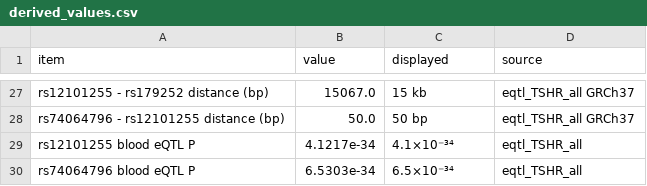
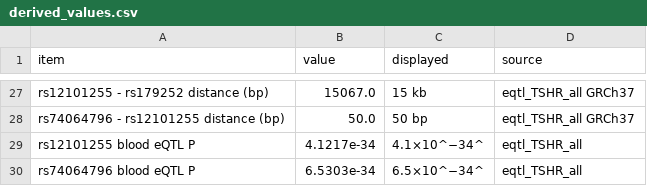
Before and after one commit to JungyulPark/TEDGWAS, a CSV file: submission/candidate_20261011_review/Verification/Review_20261014/derived_values.csv, drawn as a sheet; only a part is shown, gaps mark what is left out.

```diff
--- a/submission/candidate_20261011_review/Verification/Review_20261014/derived_values.csv
+++ b/submission/candidate_20261011_review/Verification/Review_20261014/derived_values.csv
@@ -28,3 +28,3 @@ rs12101255 - rs179252 distance (bp),15067.0,15 kb,eqtl_TSHR_all GRCh37
 rs74064796 - rs12101255 distance (bp),50.0,50 bp,eqtl_TSHR_all GRCh37
-rs12101255 blood eQTL P,4.1217e-34,4.1×10⁻³⁴,eqtl_TSHR_all
-rs74064796 blood eQTL P,6.5303e-34,6.5×10⁻³⁴,eqtl_TSHR_all
+rs12101255 blood eQTL P,4.1217e-34,4.1×10^−34^,eqtl_TSHR_all
+rs74064796 blood eQTL P,6.5303e-34,6.5×10^−34^,eqtl_TSHR_all
```
Also changed, not shown: 41 other files.
